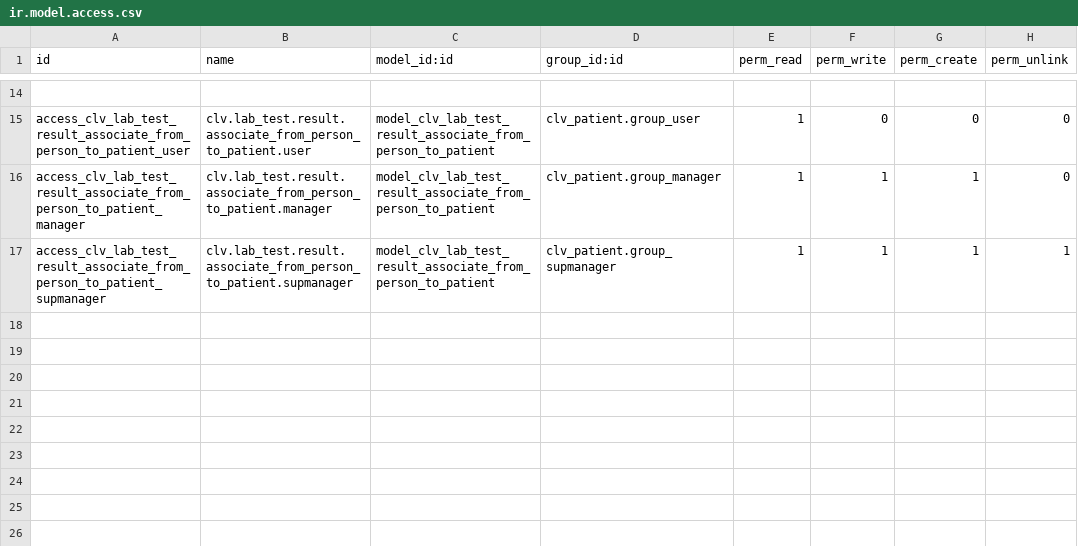
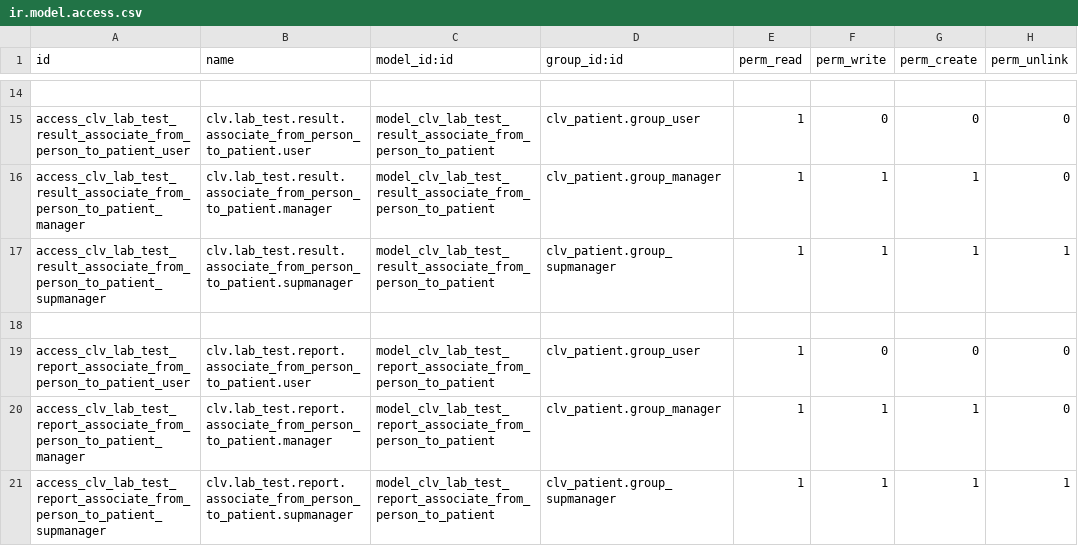
Before and after one commit to CLVsol/clvsol_odoo_addons_jcafb, a CSV file: clv_patient_community_jcafb/security/ir.model.access.csv, drawn as a sheet; only a part is shown, gaps mark what is left out; the diff names each change by its address in the sheet, - before the commit and + after, or states it on an @@ line.

Commit message:
[IMP] clv_patient_community_jcafb (ADD wizard/lab_test_report_associate_from_person_to_patient)

```diff
--- a/clv_patient_community_jcafb/security/ir.model.access.csv
+++ b/clv_patient_community_jcafb/security/ir.model.access.csv
+row 18: (empty)
+row 19: access_clv_lab_test_report_associate_from_person_to_patient_user | clv.lab_test.report.associate_from_person_to_patient.user | model_clv_lab_test_report_associate_from_person_to_patient | clv_patient.group_user | 1 | 0 | 0 | 0
+row 20: access_clv_lab_test_report_associate_from_person_to_patient_manager | clv.lab_test.report.associate_from_person_to_patient.manager | model_clv_lab_test_report_associate_from_person_to_patient | clv_patient.group_manager | 1 | 1 | 1 | 0
+row 21: access_clv_lab_test_report_associate_from_person_to_patient_supmanager | clv.lab_test.report.associate_from_person_to_patient.supmanager | model_clv_lab_test_report_associate_from_person_to_patient | clv_patient.group_supmanager | 1 | 1 | 1 | 1
```
Also changed, not shown: 4 other files.
